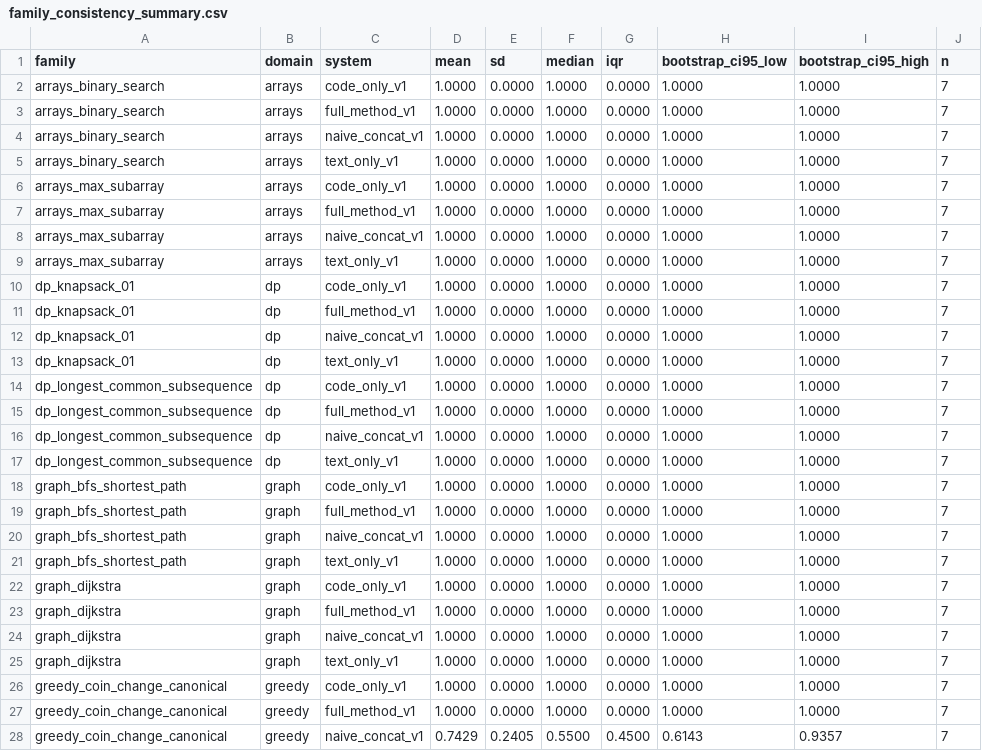
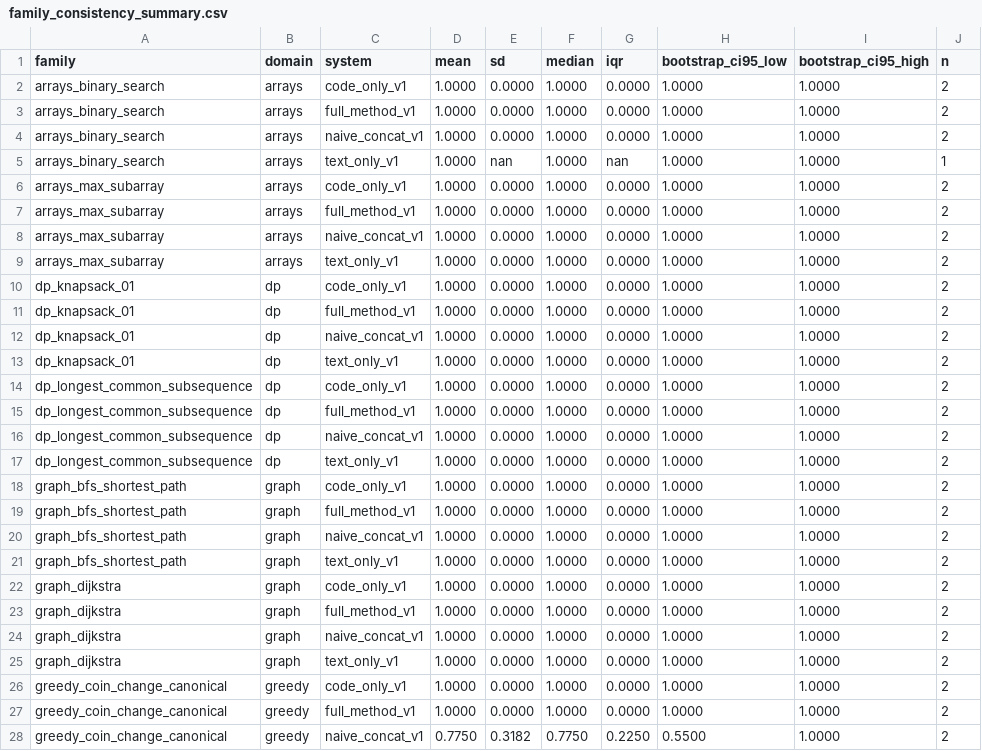
Before and after one commit to fraware/cta-benchmark, a CSV file: results/family_consistency_summary.csv, drawn as a sheet; only a part is shown; the diff covers the shown part only; the diff names each change by its address in the sheet, - before the commit and + after, or states it on an @@ line.

```diff
--- a/results/family_consistency_summary.csv
+++ b/results/family_consistency_summary.csv
-J2:J4 (n): 7
+J2:J4 (n): 2
-E5 (sd): 0.0000
+E5 (sd): nan
-G5 (iqr): 0.0000
+G5 (iqr): nan
-J5 (n): 7
+J5 (n): 1
-J6:J28 (n): 7
+J6:J28 (n): 2
-D28 (mean): 0.7429
+D28 (mean): 0.7750
-E28 (sd): 0.2405
+E28 (sd): 0.3182
-F28 (median): 0.5500
+F28 (median): 0.7750
-G28 (iqr): 0.4500
+G28 (iqr): 0.2250
-H28 (bootstrap_ci95_low): 0.6143
+H28 (bootstrap_ci95_low): 0.5500
-I28 (bootstrap_ci95_high): 0.9357
+I28 (bootstrap_ci95_high): 1.0000
```
Also changed, not shown: 28 edited cells elsewhere in this file, results/composite_sensitivity.csv, results/family_faithfulness_summary.csv, 57 other files.
